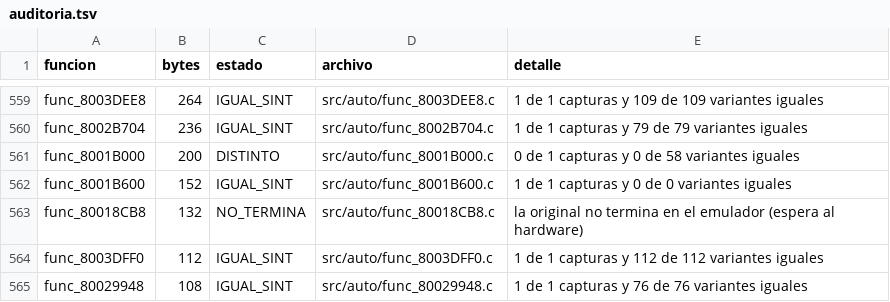
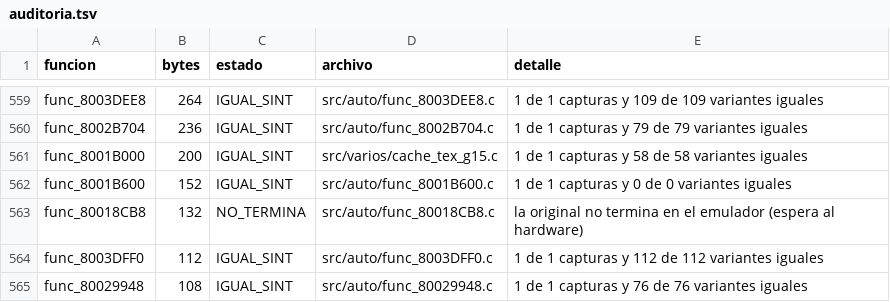
Before and after one commit to Tunuba/SABRINA, a TSV file: notas/fases/auditoria.tsv, drawn as a sheet; only a part is shown, gaps mark what is left out.

```diff
--- a/notas/fases/auditoria.tsv
+++ b/notas/fases/auditoria.tsv
@@ -560,3 +560,3 @@ func_8003DEE8	264	IGUAL_SINT	src/auto/func_8003DEE8.c	1 de 1 capturas y 109 de 1
 func_8002B704	236	IGUAL_SINT	src/auto/func_8002B704.c	1 de 1 capturas y 79 de 79 variantes iguales
-func_8001B000	200	DISTINTO	src/auto/func_8001B000.c	0 de 1 capturas y 0 de 58 variantes iguales
+func_8001B000	200	IGUAL_SINT	src/varios/cache_tex_g15.c	1 de 1 capturas y 58 de 58 variantes iguales
 func_8001B600	152	IGUAL_SINT	src/auto/func_8001B600.c	1 de 1 capturas y 0 de 0 variantes iguales
```
Also changed, not shown: 10 other files.
